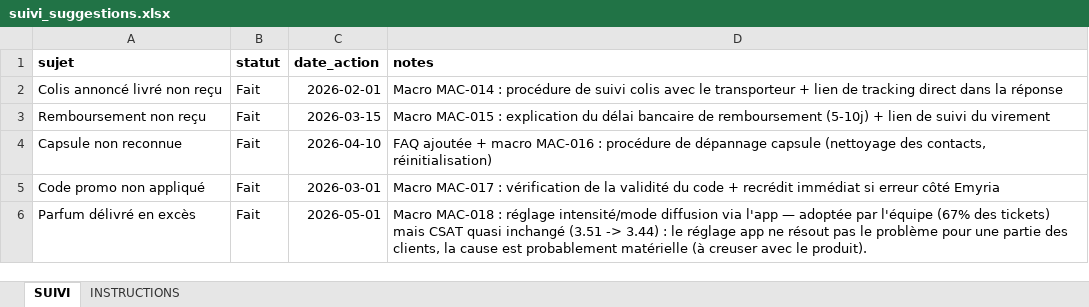
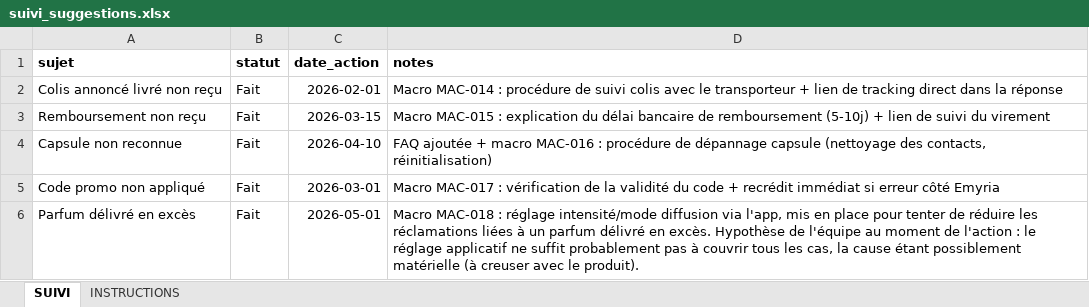
Before and after one commit to kristellez/emyria-dashboard, an Excel workbook: data_suivi/suivi_suggestions.xlsx, sheet SUIVI, drawn as a sheet; values as stored, in another font and other column widths than the file's, no borders; the diff names each change by its address in the sheet, - before the commit and + after, or states it on an @@ line.

Commit message:
Clarifie l'impact avant/après des actions et corrige MAC-018

```diff
--- a/data_suivi/suivi_suggestions.xlsx (sheet SUIVI)
+++ b/data_suivi/suivi_suggestions.xlsx (sheet SUIVI)
-D6 (notes): …diffusion via l'app — adoptée par l'équipe (67% des tickets) mais CSAT quasi inchangé (3.51 -> 3.44) : le réglage app ne résout pas le problème pour une partie des clients, la cause est probablement matérielle (à…
+D6 (notes): …diffusion via l'app, mis en place pour tenter de réduire les réclamations liées à un parfum délivré en excès. Hypothèse de l'équipe au moment de l'action : le réglage applicatif ne suffit probablement pas à couvrir tous les cas, la cause étant possiblement matérielle (à…
```
Also changed, not shown: sheet INSTRUCTIONS, 2 other files.
